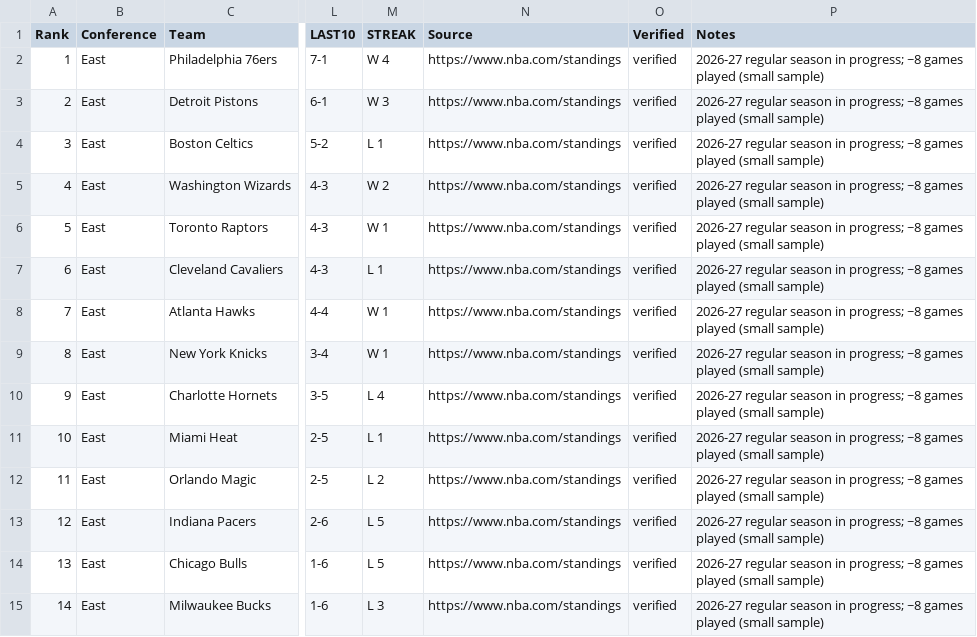
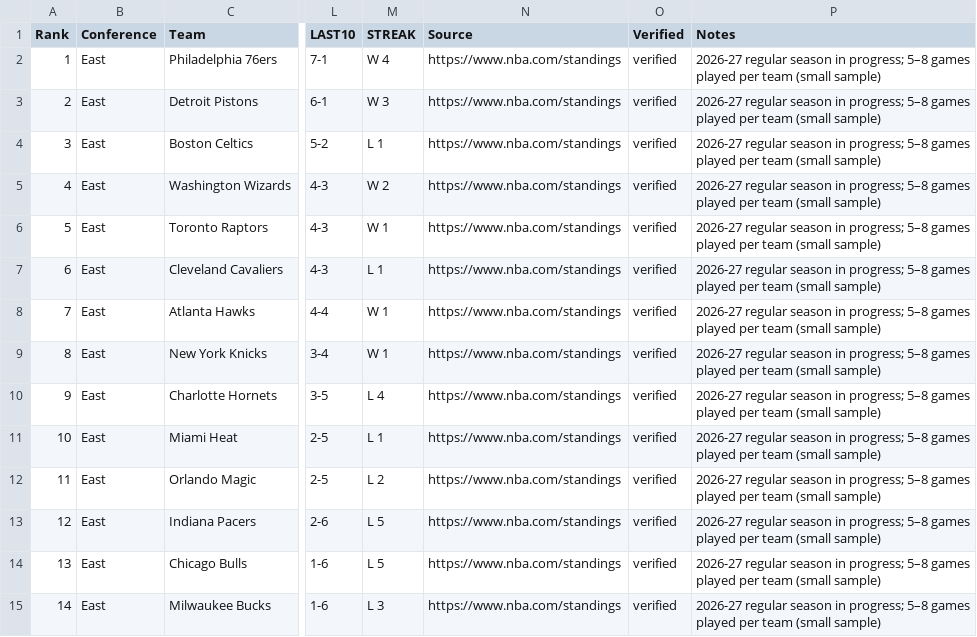
Before and after one commit to sassnarep3-star/Own7, a CSV file: data/standings-2026-27.csv, drawn as a sheet; only a part is shown, gaps mark what is left out; the diff covers the shown part only; the diff names each change by its address in the sheet, - before the commit and + after, or states it on an @@ line.

Commit message:
Claim tasks; verify NBA tables against official snapshots; add correlation computation; correct data and flags
Co-authored-by: arena-agent <297053741+arena-agent@users.noreply.github.com>

```diff
--- a/data/standings-2026-27.csv
+++ b/data/standings-2026-27.csv
-P2:P15 (Notes): …in progress; ~8 games played (small sample)
+P2:P15 (Notes): …in progress; 5–8 games played per team (small sample)
```
Also changed, not shown: 16 edited cells elsewhere in this file, data/players-2025-26-top15.csv, 16 other files.
